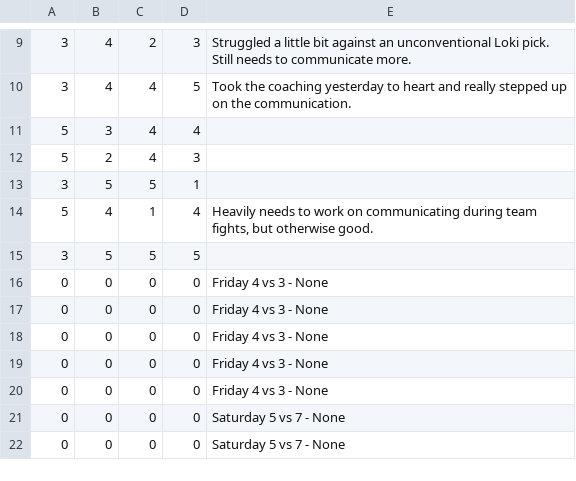
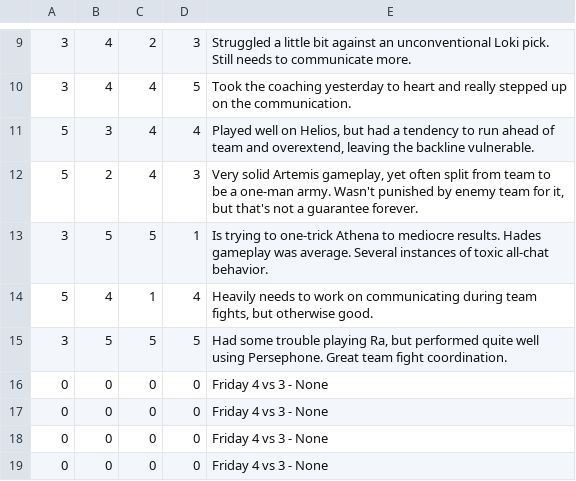
Before and after one commit to DragonTamer13/Esports-Visual-Novel, a CSV file: Esports Visual Novel/Assets/StreamingAssets/ScrimResults.csv, drawn as a sheet; only a part is shown, gaps mark what is left out; the shorter side is filled out with more unchanged rows.

Commit message:
Prep phase: Fixed Notes and Stat values not updating correctly
Also fixing saving/loading bug when quitting in the middle of the prep phase. Stats and notes would be updated with the next day's values if you reloaded.

```diff
--- a/Esports Visual Novel/Assets/StreamingAssets/ScrimResults.csv
+++ b/Esports Visual Novel/Assets/StreamingAssets/ScrimResults.csv
@@ -10,7 +10,7 @@
 3,4,4,5,Took the coaching yesterday to heart and really stepped up on the communication.
-5,3,4,4,
-5,2,4,3,
-3,5,5,1,
+5,3,4,4,"Played well on Helios, but had a tendency to run ahead of team and overextend, leaving the backline vulnerable."
+5,2,4,3,"Very solid Artemis gameplay, yet often split from team to be a one-man army. Wasn't punished by enemy team for it, but that's not a guarantee forever."
+3,5,5,1,Is trying to one-trick Athena to mediocre results. Hades gameplay was average. Several instances of toxic all-chat behavior.
 5,4,1,4,"Heavily needs to work on communicating during team fights, but otherwise good."
-3,5,5,5,
+3,5,5,5,"Had some trouble playing Ra, but performed quite well using Persephone. Great team fight coordination."
 0,0,0,0,Friday 4 vs 3 - None
```
Also changed, not shown: 4 other files.
